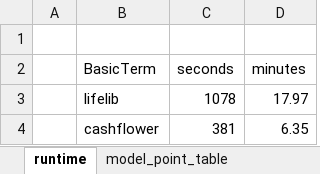
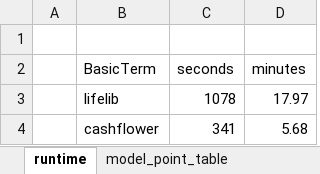
Before and after one commit to acturtle/modelling, an Excel workbook: analysis.xlsx, sheet runtime, drawn as a sheet; values as stored, in another font and other column widths than the file's, no borders; the diff names each change by its address in the sheet, - before the commit and + after, or states it on an @@ line.

```diff
--- a/analysis.xlsx (sheet runtime)
+++ b/analysis.xlsx (sheet runtime)
-C4 (seconds): 381
+C4 (seconds): 341
-D4 (minutes): 6.35
+D4 (minutes): 5.68
```
Also changed, not shown: sheet 1_basic_term, formulas that keep their value.
